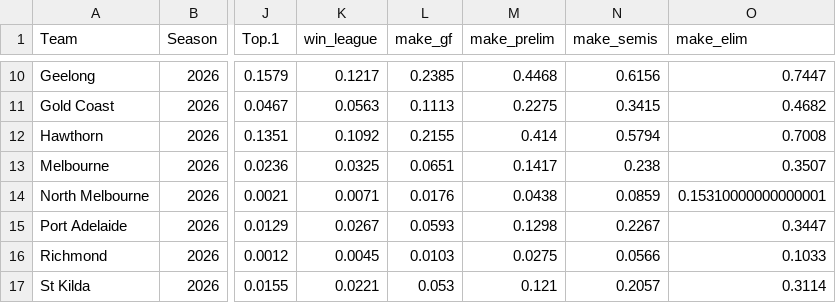
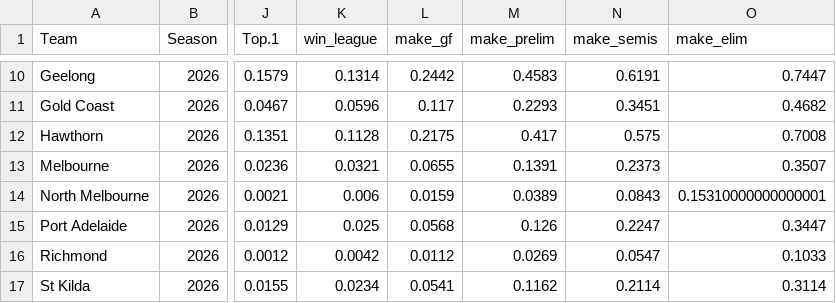
Before and after one commit to jimmyday12/plussixoneblog, a CSV file: data_files/processed-data/AFLM_sims_combined.csv, drawn as a sheet; only a part is shown, gaps mark what is left out; the diff covers the shown part only; the diff names each change by its address in the sheet, - before the commit and + after, or states it on an @@ line.

```diff
--- a/data_files/processed-data/AFLM_sims_combined.csv
+++ b/data_files/processed-data/AFLM_sims_combined.csv
-K10 (win_league): 0.1217
+K10 (win_league): 0.1314
-L10 (make_gf): 0.2385
+L10 (make_gf): 0.2442
-M10 (make_prelim): 0.4468
+M10 (make_prelim): 0.4583
-N10 (make_semis): 0.6156
+N10 (make_semis): 0.6191
-K11 (win_league): 0.0563
+K11 (win_league): 0.0596
-L11 (make_gf): 0.1113
+L11 (make_gf): 0.117
-M11 (make_prelim): 0.2275
+M11 (make_prelim): 0.2293
-N11 (make_semis): 0.3415
+N11 (make_semis): 0.3451
-K12 (win_league): 0.1092
+K12 (win_league): 0.1128
-L12 (make_gf): 0.2155
+L12 (make_gf): 0.2175
-M12 (make_prelim): 0.414
+M12 (make_prelim): 0.417
-N12 (make_semis): 0.5794
+N12 (make_semis): 0.575
-K13 (win_league): 0.0325
+K13 (win_league): 0.0321
-L13 (make_gf): 0.0651
+L13 (make_gf): 0.0655
-M13 (make_prelim): 0.1417
+M13 (make_prelim): 0.1391
-N13 (make_semis): 0.238
+N13 (make_semis): 0.2373
-K14 (win_league): 0.0071
+K14 (win_league): 0.006
-L14 (make_gf): 0.0176
+L14 (make_gf): 0.0159
-M14 (make_prelim): 0.0438
+M14 (make_prelim): 0.0389
-N14 (make_semis): 0.0859
+N14 (make_semis): 0.0843
-K15 (win_league): 0.0267
+K15 (win_league): 0.025
-L15 (make_gf): 0.0593
+L15 (make_gf): 0.0568
-M15 (make_prelim): 0.1298
+M15 (make_prelim): 0.126
-N15 (make_semis): 0.2267
+N15 (make_semis): 0.2247
-K16 (win_league): 0.0045
+K16 (win_league): 0.0042
-L16 (make_gf): 0.0103
+L16 (make_gf): 0.0112
-M16 (make_prelim): 0.0275
+M16 (make_prelim): 0.0269
-N16 (make_semis): 0.0566
+N16 (make_semis): 0.0547
-K17 (win_league): 0.0221
+K17 (win_league): 0.0234
-L17 (make_gf): 0.053
+L17 (make_gf): 0.0541
-M17 (make_prelim): 0.121
+M17 (make_prelim): 0.1162
-N17 (make_semis): 0.2057
+N17 (make_semis): 0.2114
```
Also changed, not shown: 40 edited cells elsewhere in this file, data_files/raw-data/current_elo.csv, 6 other files.
